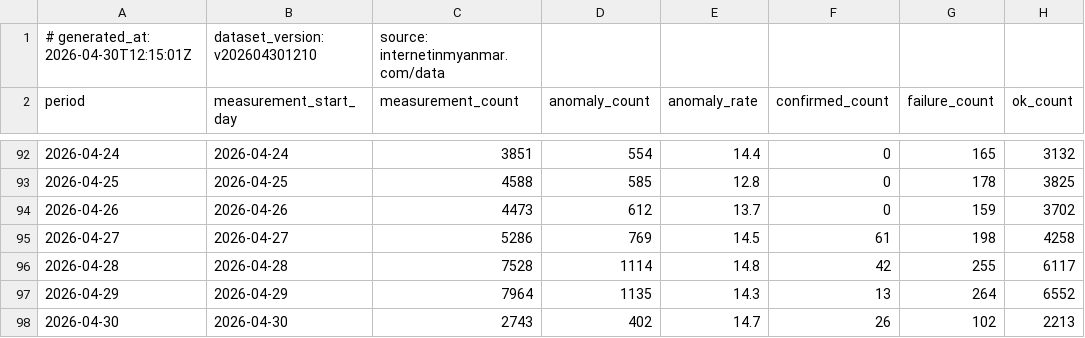
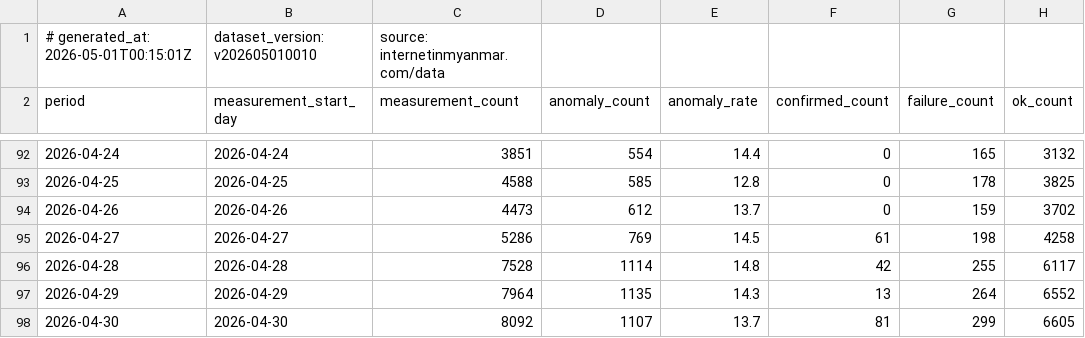
Before and after one commit to Arrgghh12/internetinmyanmar-v2, a CSV file: public/data/ooni_timeseries.csv, drawn as a sheet; only a part is shown, gaps mark what is left out.

Commit message:
data: update ooni_timeseries.csv 2026-05-01 00:15 UTC

```diff
--- a/public/data/ooni_timeseries.csv
+++ b/public/data/ooni_timeseries.csv
@@ -1,2 +1,2 @@
-# generated_at: 2026-04-30T12:15:01Z, dataset_version: v202604301210, source: internetinmyanmar.com/data
+# generated_at: 2026-05-01T00:15:01Z, dataset_version: v202605010010, source: internetinmyanmar.com/data
 period,measurement_start_day,measurement_count,anomaly_count,anomaly_rate,confirmed_count,failure_count,ok_count
@@ -97,2 +97,2 @@ period,measurement_start_day,measurement_count,anomaly_count,anomaly_rate,confir
 2026-04-29,2026-04-29,7964,1135,14.3,13,264,6552
-2026-04-30,2026-04-30,2743,402,14.7,26,102,2213
+2026-04-30,2026-04-30,8092,1107,13.7,81,299,6605
```
